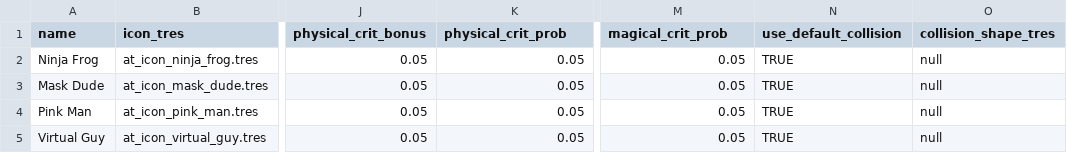
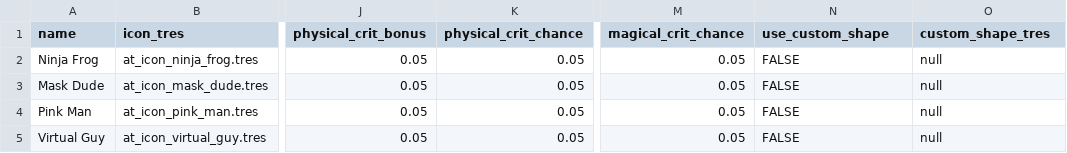
Before and after one commit to zhtsu/DemoSurvivors, a CSV file: assets/data/player_table.csv, drawn as a sheet; only a part is shown, gaps mark what is left out; the diff names each change by its address in the sheet, - before the commit and + after, or states it on an @@ line.

```diff
--- a/assets/data/player_table.csv
+++ b/assets/data/player_table.csv
-K1: physical_crit_prob
+K1: physical_crit_chance
-M1: magical_crit_prob
+M1: magical_crit_chance
-N1: use_default_collision
+N1: use_custom_shape
-O1: collision_shape_tres
+O1: custom_shape_tres
-N2:N5 (use_custom_shape): TRUE
+N2:N5 (use_custom_shape): FALSE
```
Also changed, not shown: assets/data/enemy_table.csv, 56 other files.
